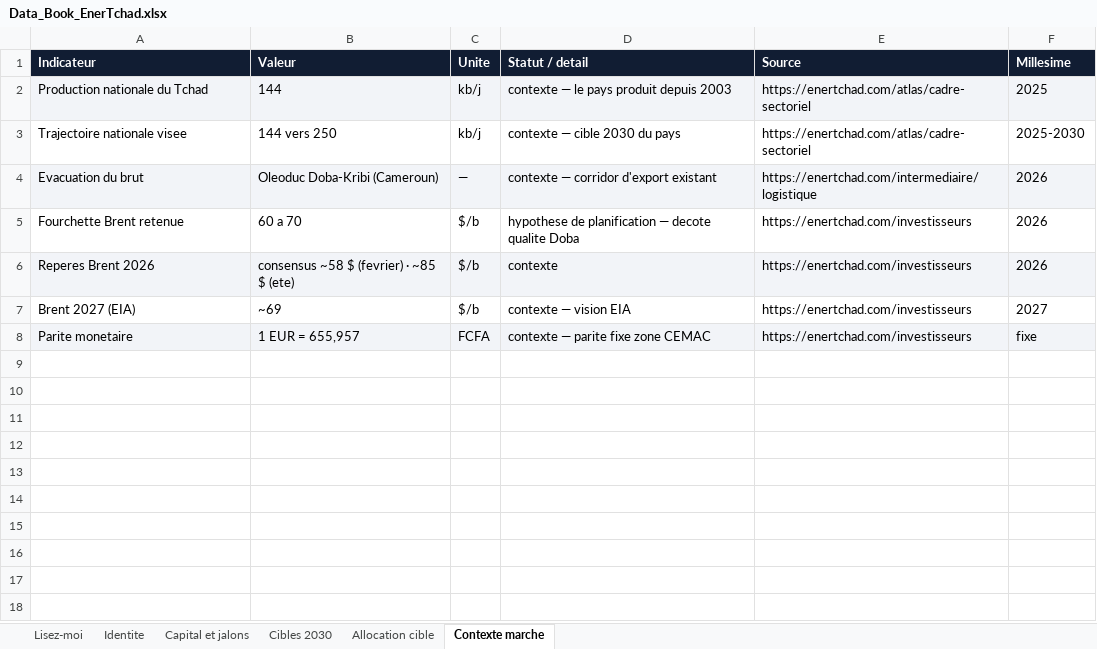
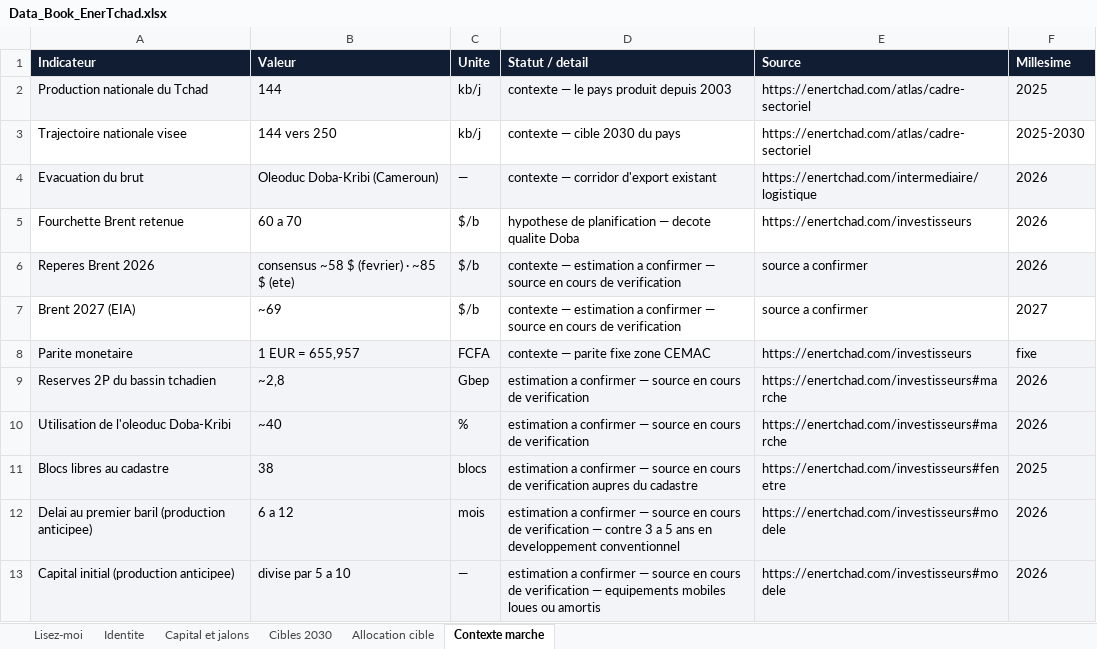
Before and after one commit to bmlemad/EnerTchad, an Excel workbook: Data_Book_EnerTchad.xlsx, sheet Contexte marche, drawn as a sheet; values as stored, in another font and other column widths than the file's, no borders; the diff names each change by its address in the sheet, - before the commit and + after, or states it on an @@ line.

```diff
--- a/Data_Book_EnerTchad.xlsx (sheet Contexte marche)
+++ b/Data_Book_EnerTchad.xlsx (sheet Contexte marche)
-D6 (Statut / detail): contexte
+D6 (Statut / detail): contexte — estimation a confirmer — source en cours de verification
-E6:E7 (Source): https://enertchad.com/investisseurs
+E6:E7 (Source): source a confirmer
-D7 (Statut / detail): contexte — vision EIA
+D7 (Statut / detail): contexte — estimation a confirmer — source en cours de verification
+row 9: Reserves 2P du bassin tchadien | ~2,8 | Gbep | estimation a confirmer — source en cours de verification | https://enertchad.com/investisseurs#marche | 2026
+row 10: Utilisation de l'oleoduc Doba-Kribi | ~40 | % | estimation a confirmer — source en cours de verification | https://enertchad.com/investisseurs#marche | 2026
+row 11: Blocs libres au cadastre | 38 | blocs | estimation a confirmer — source en cours de verification aupres du cadastre | https://enertchad.com/investisseurs#fenetre | 2025
+row 12: Delai au premier baril (production anticipee) | 6 a 12 | mois | estimation a confirmer — source en cours de verification — contre 3 a 5 ans en developpement conventionnel | https://enertchad.com/investisseurs#modele | 2026
+row 13: Capital initial (production anticipee) | divise par 5 a 10 | — | estimation a confirmer — source en cours de verification — equipements mobiles loues ou amortis | https://enertchad.com/investisseurs#modele | 2026
```
Also changed, not shown: sheet Capital et jalons, sheet Cibles 2030, sheet Lisez-moi, sheet Allocation cible, 2 other files.
